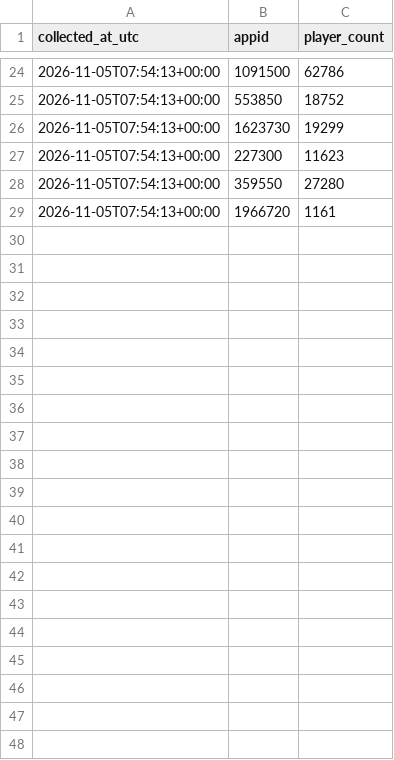
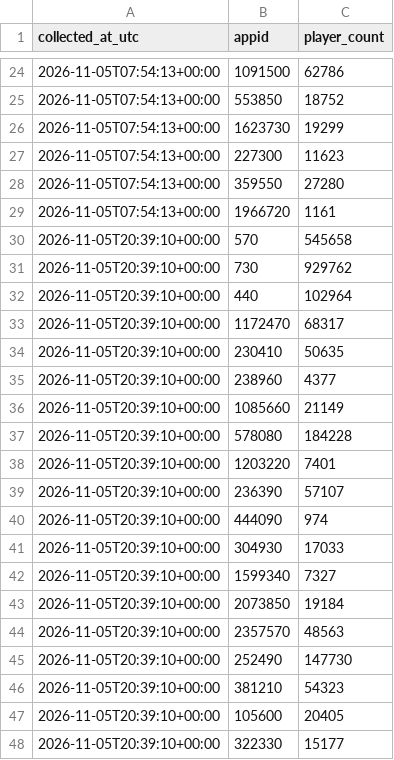
Before and after one commit to Khang2007-Aidan/steam-liveops-analytics, a CSV file: data/players/2026-11-05.csv, drawn as a sheet; only a part is shown, gaps mark what is left out; the diff covers the shown part only; the diff names each change by its address in the sheet, - before the commit and + after, or states it on an @@ line.

```diff
--- a/data/players/2026-11-05.csv
+++ b/data/players/2026-11-05.csv
+row 30: 2026-11-05T20:39:10+00:00 | 570 | 545658
+row 31: 2026-11-05T20:39:10+00:00 | 730 | 929762
+row 32: 2026-11-05T20:39:10+00:00 | 440 | 102964
+row 33: 2026-11-05T20:39:10+00:00 | 1172470 | 68317
+row 34: 2026-11-05T20:39:10+00:00 | 230410 | 50635
+row 35: 2026-11-05T20:39:10+00:00 | 238960 | 4377
+row 36: 2026-11-05T20:39:10+00:00 | 1085660 | 21149
+row 37: 2026-11-05T20:39:10+00:00 | 578080 | 184228
+row 38: 2026-11-05T20:39:10+00:00 | 1203220 | 7401
+row 39: 2026-11-05T20:39:10+00:00 | 236390 | 57107
+row 40: 2026-11-05T20:39:10+00:00 | 444090 | 974
+row 41: 2026-11-05T20:39:10+00:00 | 304930 | 17033
+row 42: 2026-11-05T20:39:10+00:00 | 1599340 | 7327
+row 43: 2026-11-05T20:39:10+00:00 | 2073850 | 19184
+row 44: 2026-11-05T20:39:10+00:00 | 2357570 | 48563
+row 45: 2026-11-05T20:39:10+00:00 | 252490 | 147730
+row 46: 2026-11-05T20:39:10+00:00 | 381210 | 54323
+row 47: 2026-11-05T20:39:10+00:00 | 105600 | 20405
+row 48: 2026-11-05T20:39:10+00:00 | 322330 | 15177
```
Also changed, not shown: 9 added rows elsewhere in this file.
